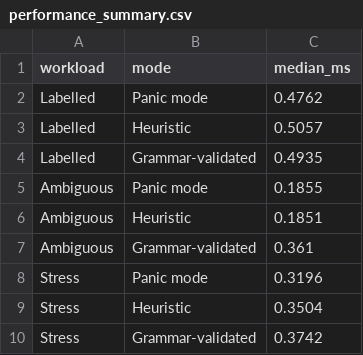
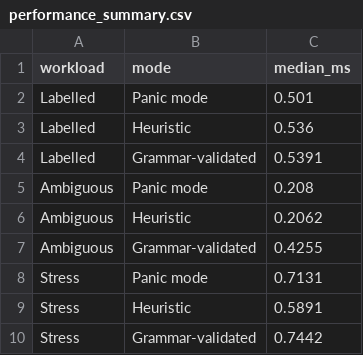
Before and after one commit to SAMS50/SmartParse, a CSV file: results/final/performance_summary.csv, drawn as a sheet.

Commit message:
docs: add SmartParse project documentation and reproducible results

```diff
--- a/results/final/performance_summary.csv
+++ b/results/final/performance_summary.csv
@@ -1,10 +1,10 @@
 workload,mode,median_ms
-Labelled,Panic mode,0.4762
-Labelled,Heuristic,0.5057
-Labelled,Grammar-validated,0.4935
-Ambiguous,Panic mode,0.1855
-Ambiguous,Heuristic,0.1851
-Ambiguous,Grammar-validated,0.361
-Stress,Panic mode,0.3196
-Stress,Heuristic,0.3504
-Stress,Grammar-validated,0.3742
+Labelled,Panic mode,0.501
+Labelled,Heuristic,0.536
+Labelled,Grammar-validated,0.5391
+Ambiguous,Panic mode,0.208
+Ambiguous,Heuristic,0.2062
+Ambiguous,Grammar-validated,0.4255
+Stress,Panic mode,0.7131
+Stress,Heuristic,0.5891
+Stress,Grammar-validated,0.7442
```
Also changed, not shown: 3 other files.
